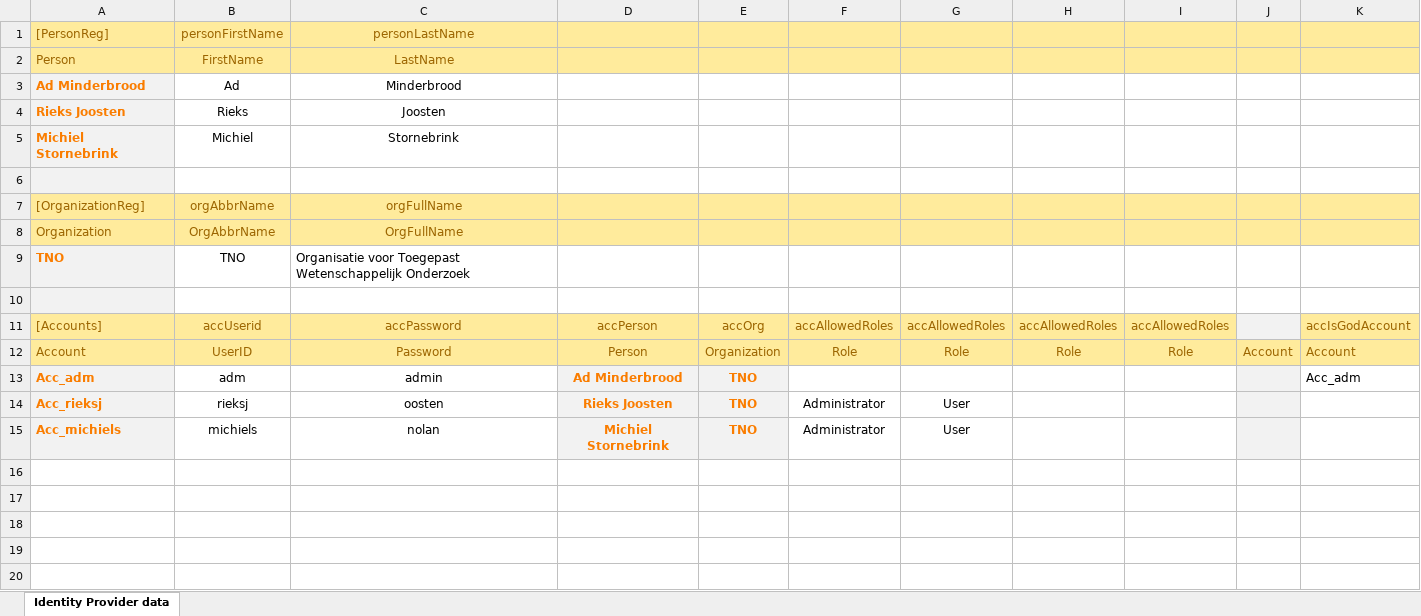
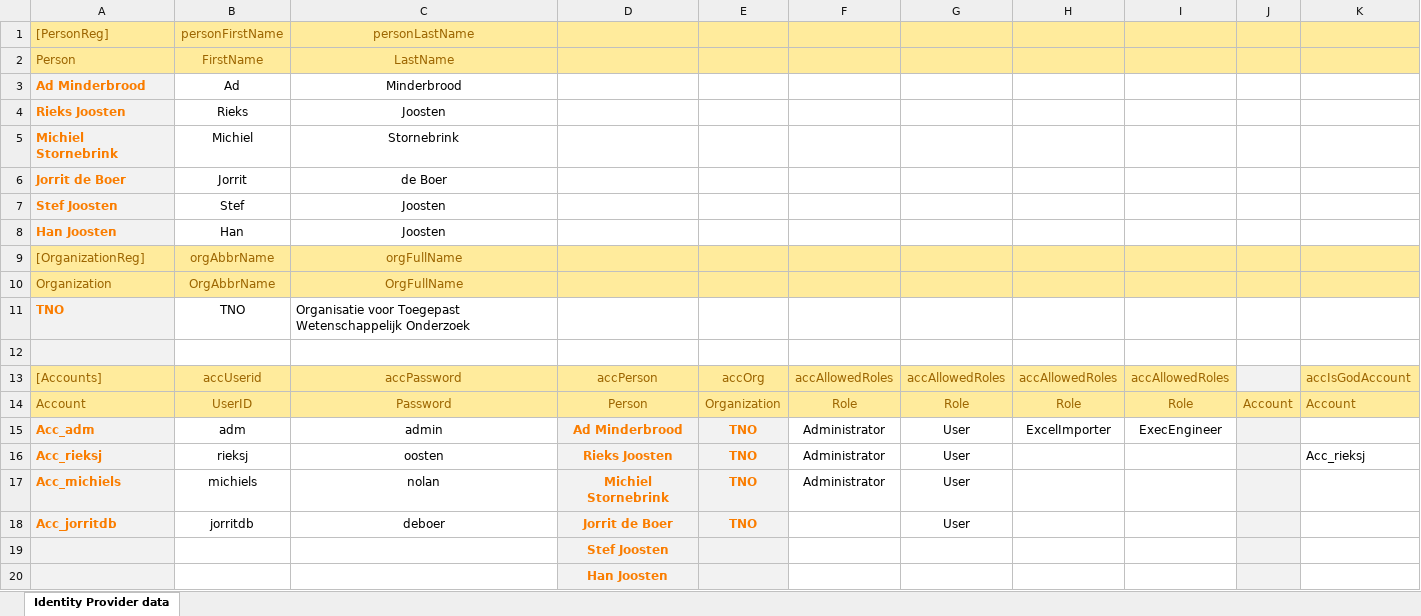
Before and after one commit to AmpersandTarski/ampersand-models, an Excel workbook: Messaging/SIAM_pop.xlsx, sheet Identity Provider data, drawn as a sheet; values as stored, in another font and other column widths than the file's, no borders; addresses are those after the commit; the diff names each change by its address in the sheet, - before the commit and + after, or states it on an @@ line.

```diff
--- a/Messaging/SIAM_pop.xlsx (sheet Identity Provider data)
+++ b/Messaging/SIAM_pop.xlsx (sheet Identity Provider data)
-row 6: (empty)
+row 6: Jorrit de Boer | Jorrit | de Boer
+row 7: Stef Joosten | Stef | Joosten
+row 8: Han Joosten | Han | Joosten
-F15: (empty)
+F15: Administrator
-G15: (empty)
+G15: User
-H15: (empty)
+H15: ExcelImporter
-I15: (empty)
+I15: ExecEngineer
-K15: Acc_adm
+K15: (empty)
-K16: (empty)
+K16: Acc_rieksj
+row 18: Acc_jorritdb | jorritdb | deboer | Jorrit de Boer | TNO |  | User
+row 19:  |  |  | Stef Joosten
+row 20:  |  |  | Han Joosten
```
Also changed, not shown: formulas that keep their value, Messaging/MSG_Test.xlsx, 11 other files.
